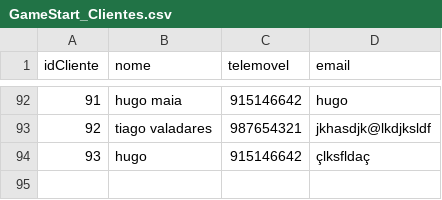
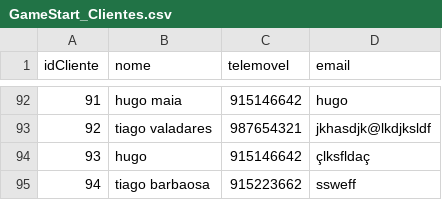
Before and after one commit to hugotwin/cesae_02_2024, a CSV file: ALG_HUGO_MAIA/Ficha_java/src/loja_jogos/GameStart/GameStart_Clientes.csv, drawn as a sheet; only a part is shown, gaps mark what is left out; the diff names each change by its address in the sheet, - before the commit and + after, or states it on an @@ line.

```diff
--- a/ALG_HUGO_MAIA/Ficha_java/src/loja_jogos/GameStart/GameStart_Clientes.csv
+++ b/ALG_HUGO_MAIA/Ficha_java/src/loja_jogos/GameStart/GameStart_Clientes.csv
+row 95: 94 | tiago barbaosa | 915223662 | ssweff
```
Also changed, not shown: ALG_HUGO_MAIA/Ficha_java/out/production/Ficha_java/loja_jogos/GameStart/GameStart_Clientes.csv, ALG_HUGO_MAIA/Ficha_java/out/production/Ficha_java/loja_jogos/GameStart/GameStart_Vendas.csv, 14 other files.
